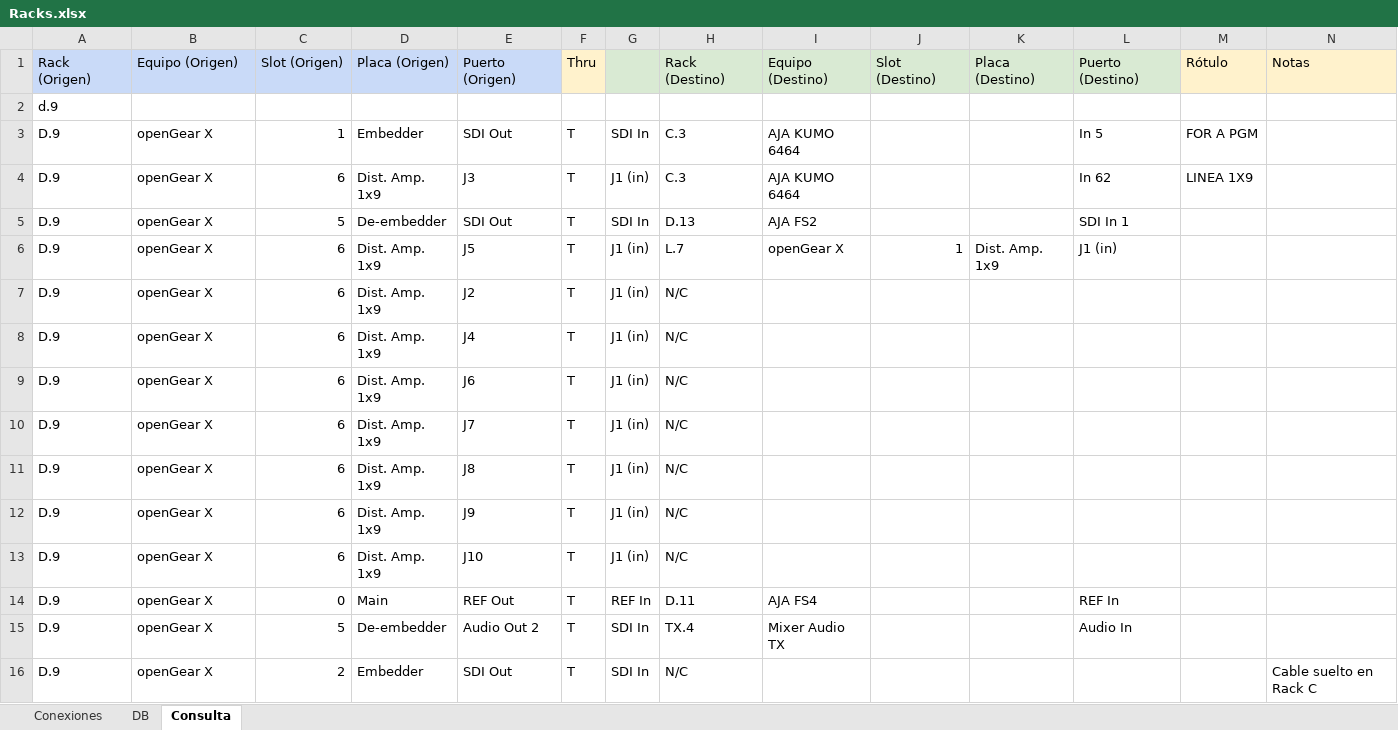
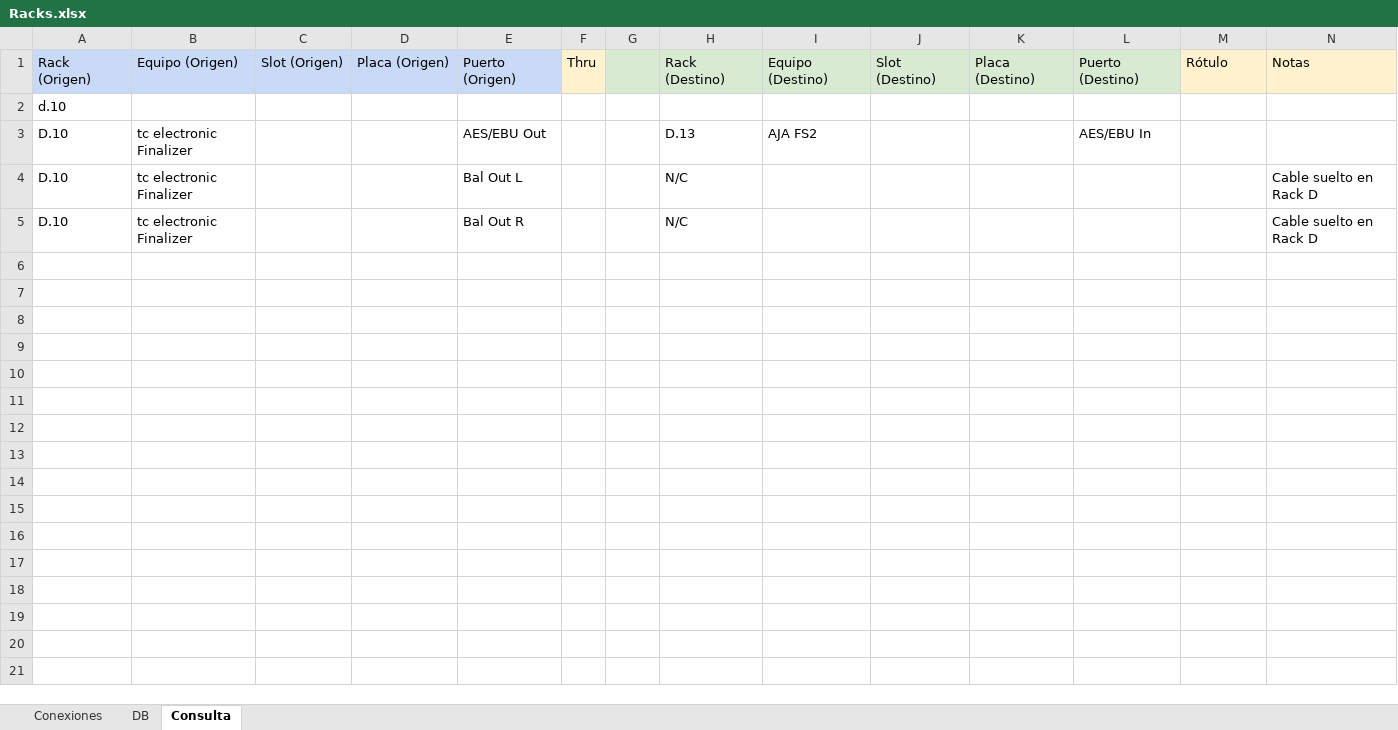
Before and after one commit to mmuccillo55/A7K9X2QF, an Excel workbook: Racks.xlsx, sheet Consulta, drawn as a sheet; only a part is shown; values as stored, in another font and other column widths than the file's, no borders; charts and pictures and conditional formats not drawn; removed rows and columns are numbered as before the commit, all else as after; rows hold the shown columns only; the diff names each change by its address in the sheet, - before the commit and + after, or states it on an @@ line.

Commit message:
Add files via upload

```diff
--- a/Racks.xlsx (sheet Consulta)
+++ b/Racks.xlsx (sheet Consulta)
-A2: d.9
+A2: d.10
-row 3: D.9 | openGear X | 1 | Embedder | SDI Out | T | SDI In | C.3 | AJA KUMO 6464 |  |  | In 5 | FOR A PGM
-row 4: D.9 | openGear X | 6 | Dist. Amp. 1x9 | J3 | T | J1 (in) | C.3 | AJA KUMO 6464 |  |  | In 62 | LINEA 1X9
-row 5: D.9 | openGear X | 5 | De-embedder | SDI Out | T | SDI In | D.13 | AJA FS2 |  |  | SDI In 1
-row 6: D.9 | openGear X | 6 | Dist. Amp. 1x9 | J5 | T | J1 (in) | L.7 | openGear X | 1 | Dist. Amp. 1x9 | J1 (in)
-row 7: D.9 | openGear X | 6 | Dist. Amp. 1x9 | J2 | T | J1 (in) | N/C
-row 8: D.9 | openGear X | 6 | Dist. Amp. 1x9 | J4 | T | J1 (in) | N/C
-row 9: D.9 | openGear X | 6 | Dist. Amp. 1x9 | J6 | T | J1 (in) | N/C
-row 10: D.9 | openGear X | 6 | Dist. Amp. 1x9 | J7 | T | J1 (in) | N/C
-row 11: D.9 | openGear X | 6 | Dist. Amp. 1x9 | J8 | T | J1 (in) | N/C
-row 12: D.9 | openGear X | 6 | Dist. Amp. 1x9 | J9 | T | J1 (in) | N/C
-row 13: D.9 | openGear X | 6 | Dist. Amp. 1x9 | J10 | T | J1 (in) | N/C
-row 14: D.9 | openGear X | 0 | Main | REF Out | T | REF In | D.11 | AJA FS4 |  |  | REF In
-row 15: D.9 | openGear X | 5 | De-embedder | Audio Out 2 | T | SDI In | TX.4 | Mixer Audio TX |  |  | Audio In
-row 16: D.9 | openGear X | 2 | Embedder | SDI Out | T | SDI In | N/C |  |  |  |  |  | Cable suelto en Rack C
+row 3: D.10 | tc electronic Finalizer |  |  | AES/EBU Out |  |  | D.13 | AJA FS2 |  |  | AES/EBU In
+row 4: D.10 | tc electronic Finalizer |  |  | Bal Out L |  |  | N/C |  |  |  |  |  | Cable suelto en Rack D
+row 5: D.10 | tc electronic Finalizer |  |  | Bal Out R |  |  | N/C |  |  |  |  |  | Cable suelto en Rack D
```
Also changed, not shown: sheet Conexiones.
